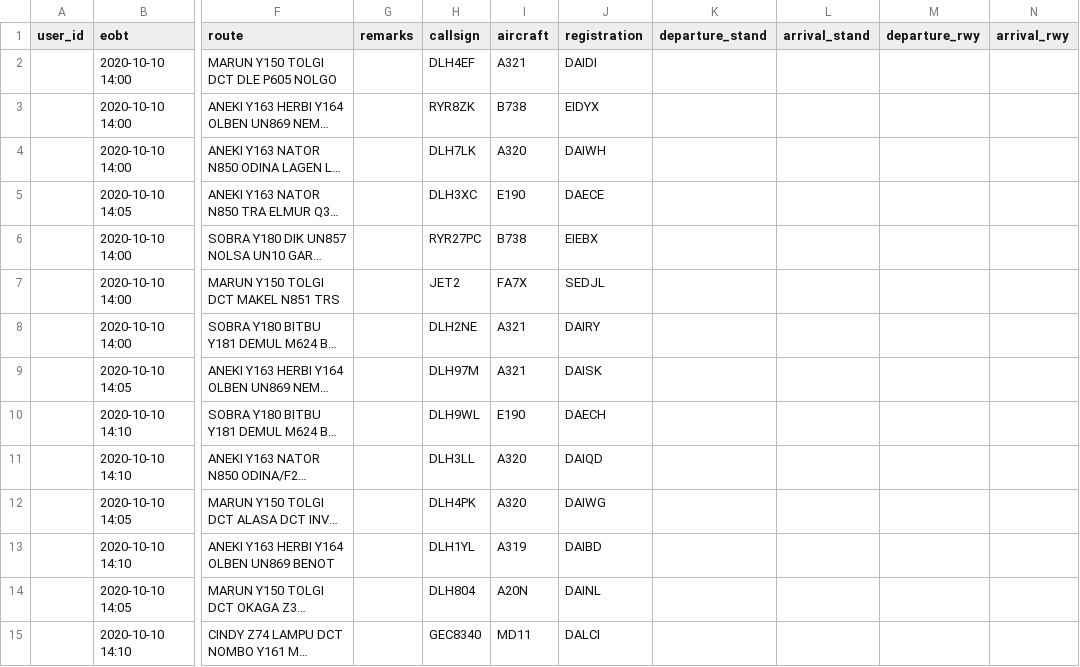
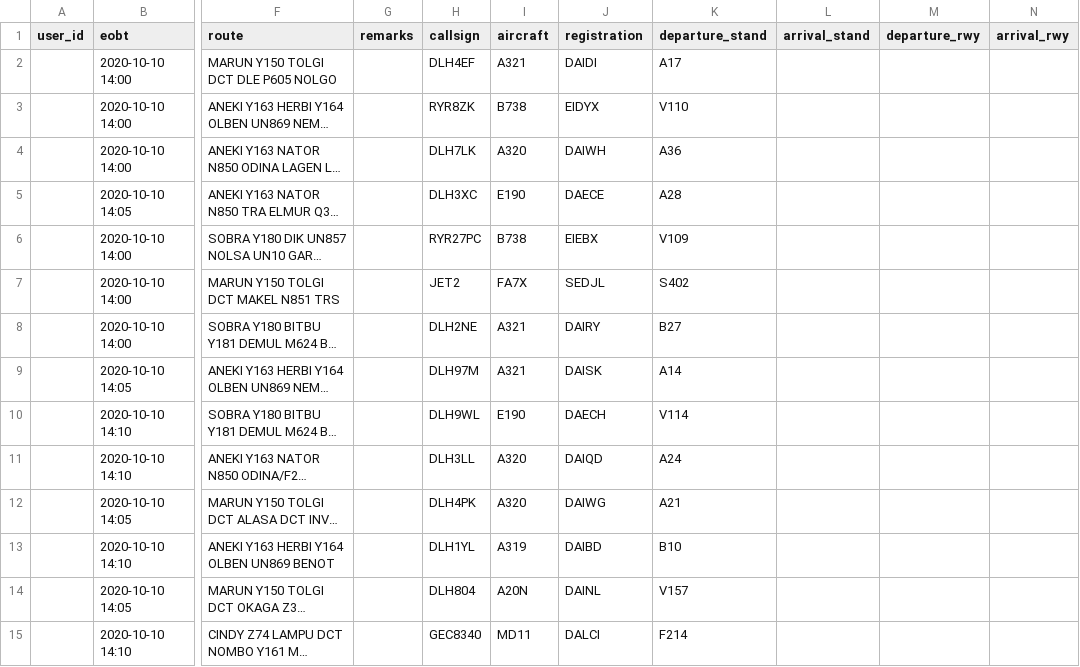
Before and after one commit to paulhollmann/datadump, a CSV file: 1_EDDF_Realops_2020_DEP.csv, drawn as a sheet; only a part is shown, gaps mark what is left out; long unchanged cells end in …; the diff covers the shown part only; the diff names each change by its address in the sheet, - before the commit and + after, or states it on an @@ line.

Commit message:
Update 1_EDDF_Realops_2020_DEP.csv

```diff
--- a/1_EDDF_Realops_2020_DEP.csv
+++ b/1_EDDF_Realops_2020_DEP.csv
-K2 (departure_stand): (empty)
+K2 (departure_stand): A17
-K3 (departure_stand): (empty)
+K3 (departure_stand): V110
-K4 (departure_stand): (empty)
+K4 (departure_stand): A36
-K5 (departure_stand): (empty)
+K5 (departure_stand): A28
-K6 (departure_stand): (empty)
+K6 (departure_stand): V109
-K7 (departure_stand): (empty)
+K7 (departure_stand): S402
-K8 (departure_stand): (empty)
+K8 (departure_stand): B27
-K9 (departure_stand): (empty)
+K9 (departure_stand): A14
-K10 (departure_stand): (empty)
+K10 (departure_stand): V114
-K11 (departure_stand): (empty)
+K11 (departure_stand): A24
-K12 (departure_stand): (empty)
+K12 (departure_stand): A21
-K13 (departure_stand): (empty)
+K13 (departure_stand): B10
-K14 (departure_stand): (empty)
+K14 (departure_stand): V157
-K15 (departure_stand): (empty)
+K15 (departure_stand): F214
```
Also changed, not shown: 19 edited cells elsewhere in this file.
